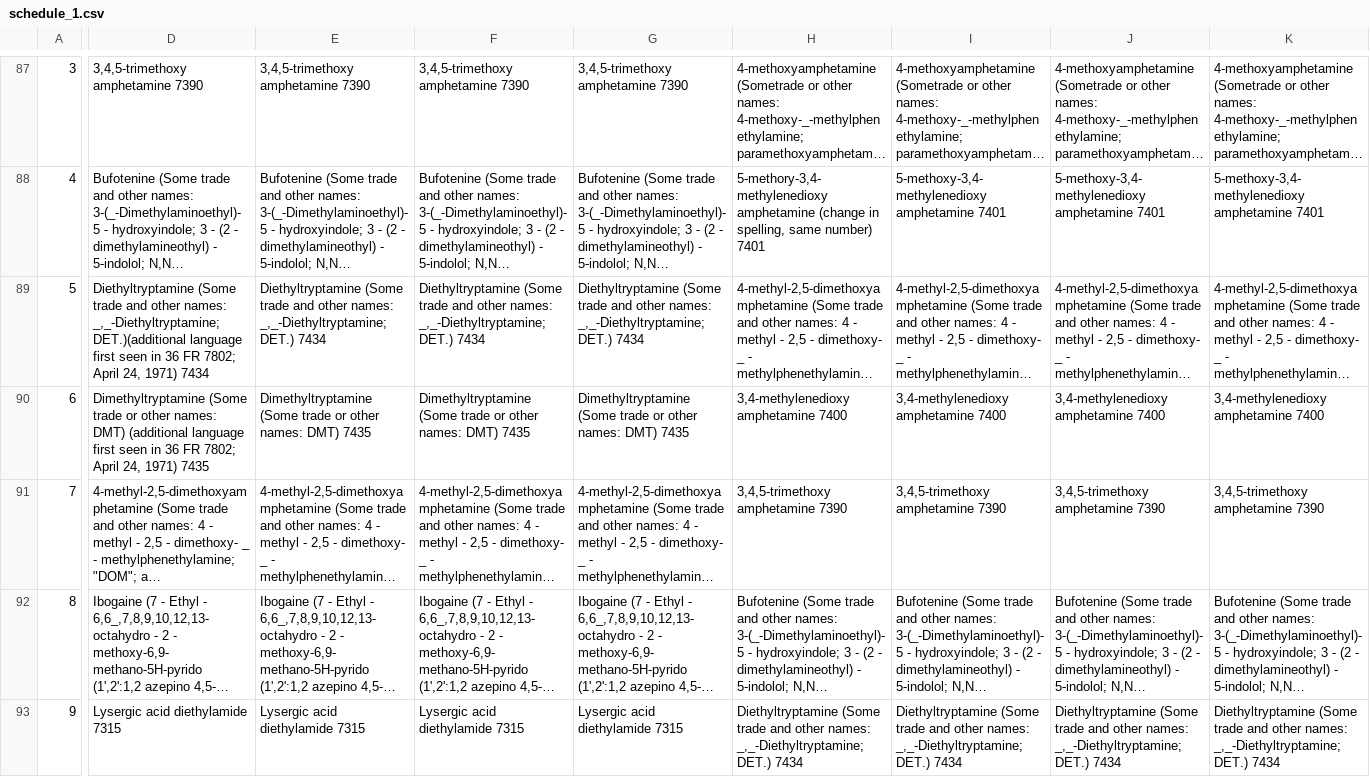
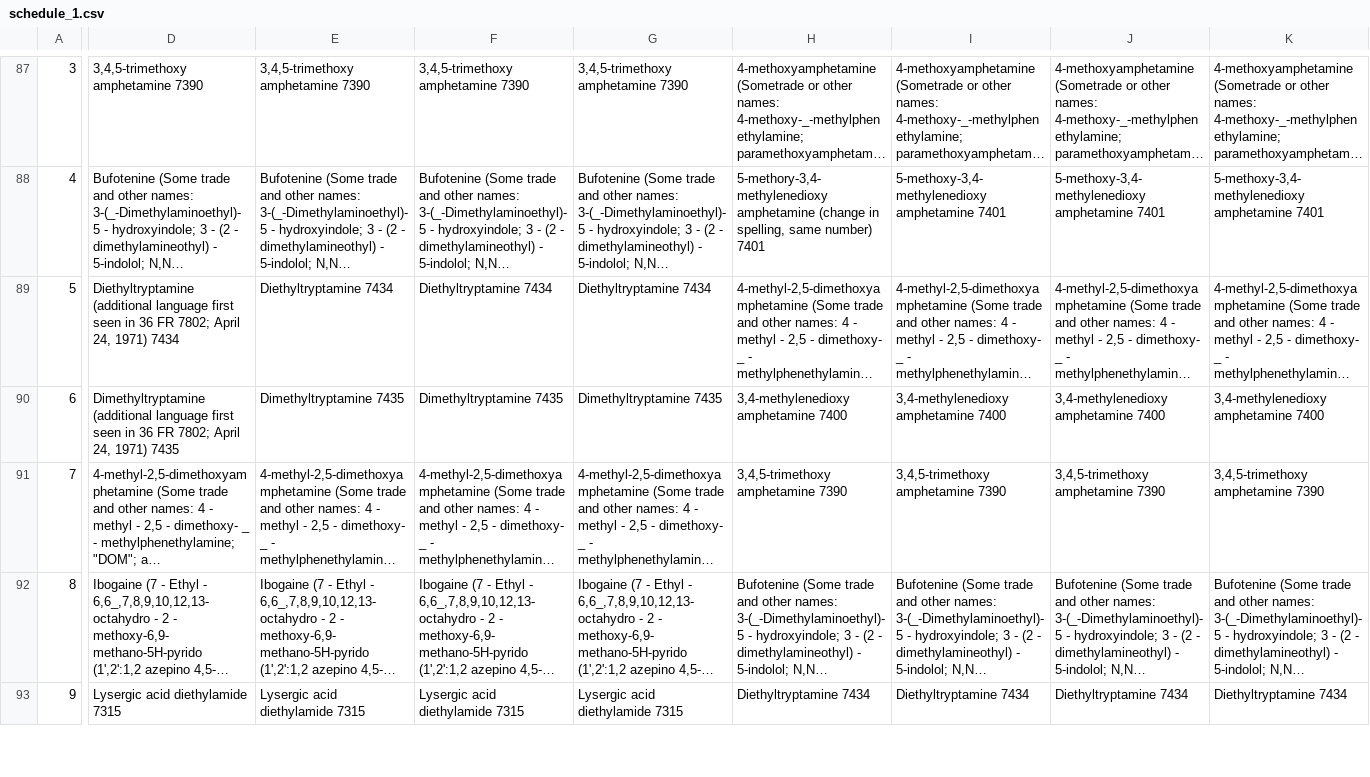
Before and after one commit to apurvis/controlled_sub_data, a CSV file: script/schedule_data/schedule_1.csv, drawn as a sheet; only a part is shown, gaps mark what is left out; long unchanged cells end in …; the diff covers the shown part only; the diff names each change by its address in the sheet, - before the commit and + after, or states it on an @@ line.

Commit message:
fix dmt/det

```diff
--- a/script/schedule_data/schedule_1.csv
+++ b/script/schedule_data/schedule_1.csv
-D89: Diethyltryptamine (Some trade and other names: _,_-Diethyltryptamine; DET.)(additional language first…
+D89: Diethyltryptamine (additional language first…
-E89: Diethyltryptamine (Some trade and other names: _,_-Diethyltryptamine; DET.) 7434
+E89: Diethyltryptamine 7434
-F89: Diethyltryptamine (Some trade and other names: _,_-Diethyltryptamine; DET.) 7434
+F89: Diethyltryptamine 7434
-G89: Diethyltryptamine (Some trade and other names: _,_-Diethyltryptamine; DET.) 7434
+G89: Diethyltryptamine 7434
-D90: Dimethyltryptamine (Some trade or other names: DMT) (additional language…
+D90: Dimethyltryptamine (additional language…
-E90: Dimethyltryptamine (Some trade or other names: DMT) 7435
+E90: Dimethyltryptamine 7435
-F90: Dimethyltryptamine (Some trade or other names: DMT) 7435
+F90: Dimethyltryptamine 7435
-G90: Dimethyltryptamine (Some trade or other names: DMT) 7435
+G90: Dimethyltryptamine 7435
-H93: Diethyltryptamine (Some trade and other names: _,_-Diethyltryptamine; DET.) 7434
+H93: Diethyltryptamine 7434
-I93: Diethyltryptamine (Some trade and other names: _,_-Diethyltryptamine; DET.) 7434
+I93: Diethyltryptamine 7434
-J93: Diethyltryptamine (Some trade and other names: _,_-Diethyltryptamine; DET.) 7434
+J93: Diethyltryptamine 7434
-K93: Diethyltryptamine (Some trade and other names: _,_-Diethyltryptamine; DET.) 7434
+K93: Diethyltryptamine 7434
```
Also changed, not shown: 76 edited cells elsewhere in this file.
